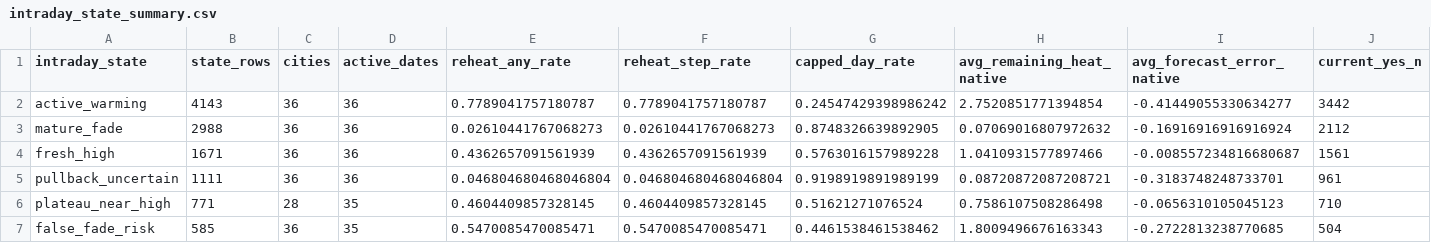
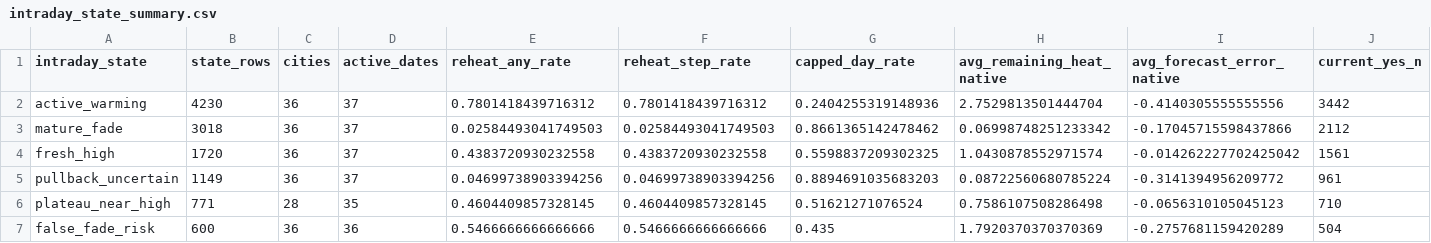
Before and after one commit to jiaruihz/pm_agents, a CSV file: docs/analysis/2026-06/generated/intraday_weather_regime_atlas_v1/intraday_state_summary.csv, drawn as a sheet; only a part is shown; the diff covers the shown part only; the diff names each change by its address in the sheet, - before the commit and + after, or states it on an @@ line.

Commit message:
Refresh intraday weather regime atlas

```diff
--- a/docs/analysis/2026-06/generated/intraday_weather_regime_atlas_v1/intraday_state_summary.csv
+++ b/docs/analysis/2026-06/generated/intraday_weather_regime_atlas_v1/intraday_state_summary.csv
-B2 (state_rows): 4143
+B2 (state_rows): 4230
-D2:D5 (active_dates): 36
+D2:D5 (active_dates): 37
-E2 (reheat_any_rate): 0.7789041757180787
+E2 (reheat_any_rate): 0.7801418439716312
-F2 (reheat_step_rate): 0.7789041757180787
+F2 (reheat_step_rate): 0.7801418439716312
-G2 (capped_day_rate): 0.24547429398986242
+G2 (capped_day_rate): 0.2404255319148936
-H2 (avg_remaining_heat_native): 2.7520851771394854
+H2 (avg_remaining_heat_native): 2.7529813501444704
-I2 (avg_forecast_error_native): -0.41449055330634277
+I2 (avg_forecast_error_native): -0.4140305555555556
-B3 (state_rows): 2988
+B3 (state_rows): 3018
-E3 (reheat_any_rate): 0.02610441767068273
+E3 (reheat_any_rate): 0.02584493041749503
-F3 (reheat_step_rate): 0.02610441767068273
+F3 (reheat_step_rate): 0.02584493041749503
-G3 (capped_day_rate): 0.8748326639892905
+G3 (capped_day_rate): 0.8661365142478462
-H3 (avg_remaining_heat_native): 0.07069016807972632
+H3 (avg_remaining_heat_native): 0.06998748251233342
-I3 (avg_forecast_error_native): -0.16916916916916924
+I3 (avg_forecast_error_native): -0.17045715598437866
-B4 (state_rows): 1671
+B4 (state_rows): 1720
-E4 (reheat_any_rate): 0.4362657091561939
+E4 (reheat_any_rate): 0.4383720930232558
-F4 (reheat_step_rate): 0.4362657091561939
+F4 (reheat_step_rate): 0.4383720930232558
-G4 (capped_day_rate): 0.5763016157989228
+G4 (capped_day_rate): 0.5598837209302325
-H4 (avg_remaining_heat_native): 1.0410931577897466
+H4 (avg_remaining_heat_native): 1.0430878552971574
-I4 (avg_forecast_error_native): -0.008557234816680687
+I4 (avg_forecast_error_native): -0.014262227702425042
-B5 (state_rows): 1111
+B5 (state_rows): 1149
-E5 (reheat_any_rate): 0.046804680468046804
+E5 (reheat_any_rate): 0.04699738903394256
-F5 (reheat_step_rate): 0.046804680468046804
+F5 (reheat_step_rate): 0.04699738903394256
-G5 (capped_day_rate): 0.9198919891989199
+G5 (capped_day_rate): 0.8894691035683203
-H5 (avg_remaining_heat_native): 0.08720872087208721
+H5 (avg_remaining_heat_native): 0.08722560680785224
-I5 (avg_forecast_error_native): -0.3183748248733701
+I5 (avg_forecast_error_native): -0.3141394956209772
-B7 (state_rows): 585
+B7 (state_rows): 600
-D7 (active_dates): 35
+D7 (active_dates): 36
-E7 (reheat_any_rate): 0.5470085470085471
+E7 (reheat_any_rate): 0.5466666666666666
-F7 (reheat_step_rate): 0.5470085470085471
+F7 (reheat_step_rate): 0.5466666666666666
-G7 (capped_day_rate): 0.4461538461538462
+G7 (capped_day_rate): 0.435
-H7 (avg_remaining_heat_native): 1.8009496676163343
+H7 (avg_remaining_heat_native): 1.7920370370370369
-I7 (avg_forecast_error_native): -0.2722813238770685
+I7 (avg_forecast_error_native): -0.2757681159420289
```
Also changed, not shown: 29 edited cells elsewhere in this file, docs/analysis/2026-06/generated/intraday_weather_regime_atlas_v1/city_family_day_regime_distribution.csv, docs/analysis/2026-06/generated/intraday_weather_regime_atlas_v1/day_regime_summary.csv, 9 other files.
